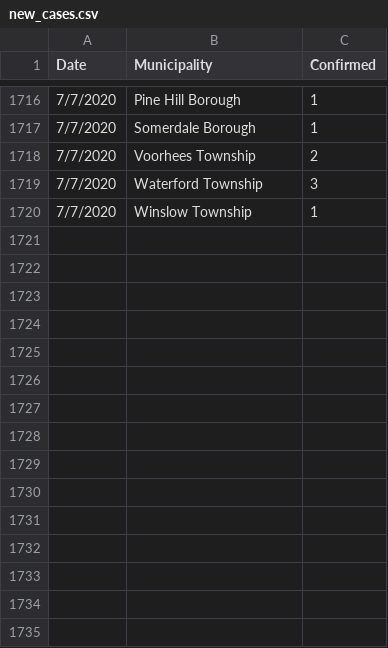
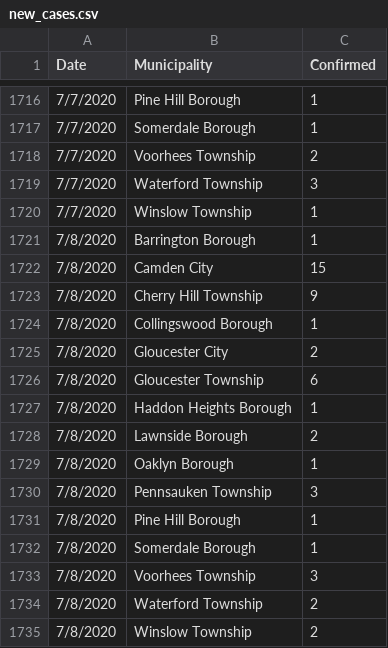
Before and after one commit to eloracm/camden-county-covid, a CSV file: new_cases.csv, drawn as a sheet; only a part is shown, gaps mark what is left out.

```diff
--- a/new_cases.csv
+++ b/new_cases.csv
@@ -1720 +1720,16 @@ Date,Municipality,Confirmed
 7/7/2020,Winslow Township,1
+7/8/2020,Barrington Borough,1
+7/8/2020,Camden City,15
+7/8/2020,Cherry Hill Township,9
+7/8/2020,Collingswood Borough,1
+7/8/2020,Gloucester City,2
+7/8/2020,Gloucester Township,6
+7/8/2020,Haddon Heights Borough,1
+7/8/2020,Lawnside Borough,2
+7/8/2020,Oaklyn Borough,1
+7/8/2020,Pennsauken Township,3
+7/8/2020,Pine Hill Borough,1
+7/8/2020,Somerdale Borough,1
+7/8/2020,Voorhees Township,3
+7/8/2020,Waterford Township,2
+7/8/2020,Winslow Township,2
```
Also changed, not shown: total_confirmed.csv.
